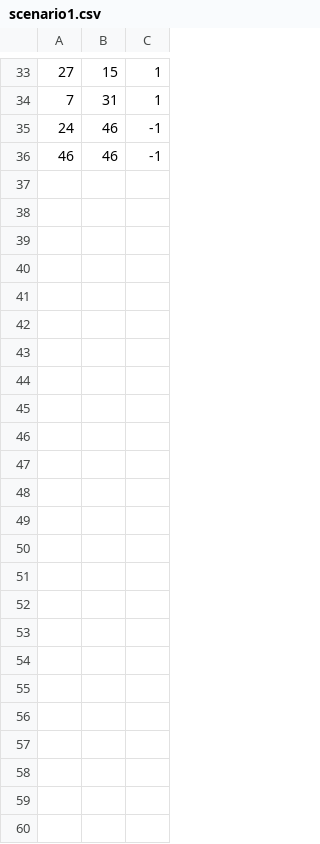
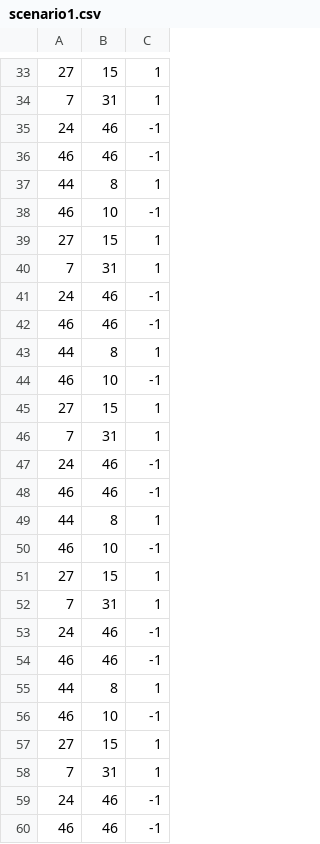
Before and after one commit to dykestra/CyberPhysicalSystems, a CSV file: MontecarloScenarios/Input/scenario1.csv, drawn as a sheet; only a part is shown, gaps mark what is left out; the diff names each change by its address in the sheet, - before the commit and + after, or states it on an @@ line.

```diff
--- a/MontecarloScenarios/Input/scenario1.csv
+++ b/MontecarloScenarios/Input/scenario1.csv
+row 37: 44 | 8 | 1
+row 38: 46 | 10 | -1
+row 39: 27 | 15 | 1
+row 40: 7 | 31 | 1
+row 41: 24 | 46 | -1
+row 42: 46 | 46 | -1
+row 43: 44 | 8 | 1
+row 44: 46 | 10 | -1
+row 45: 27 | 15 | 1
+row 46: 7 | 31 | 1
+row 47: 24 | 46 | -1
+row 48: 46 | 46 | -1
+row 49: 44 | 8 | 1
+row 50: 46 | 10 | -1
+row 51: 27 | 15 | 1
+row 52: 7 | 31 | 1
+row 53: 24 | 46 | -1
+row 54: 46 | 46 | -1
+row 55: 44 | 8 | 1
+row 56: 46 | 10 | -1
+row 57: 27 | 15 | 1
+row 58: 7 | 31 | 1
+row 59: 24 | 46 | -1
+row 60: 46 | 46 | -1
```
Also changed, not shown: MontecarloScenarios/Input/scenario3.csv, MontecarloScenarios/Input/scenario5.csv, 38 other files.
